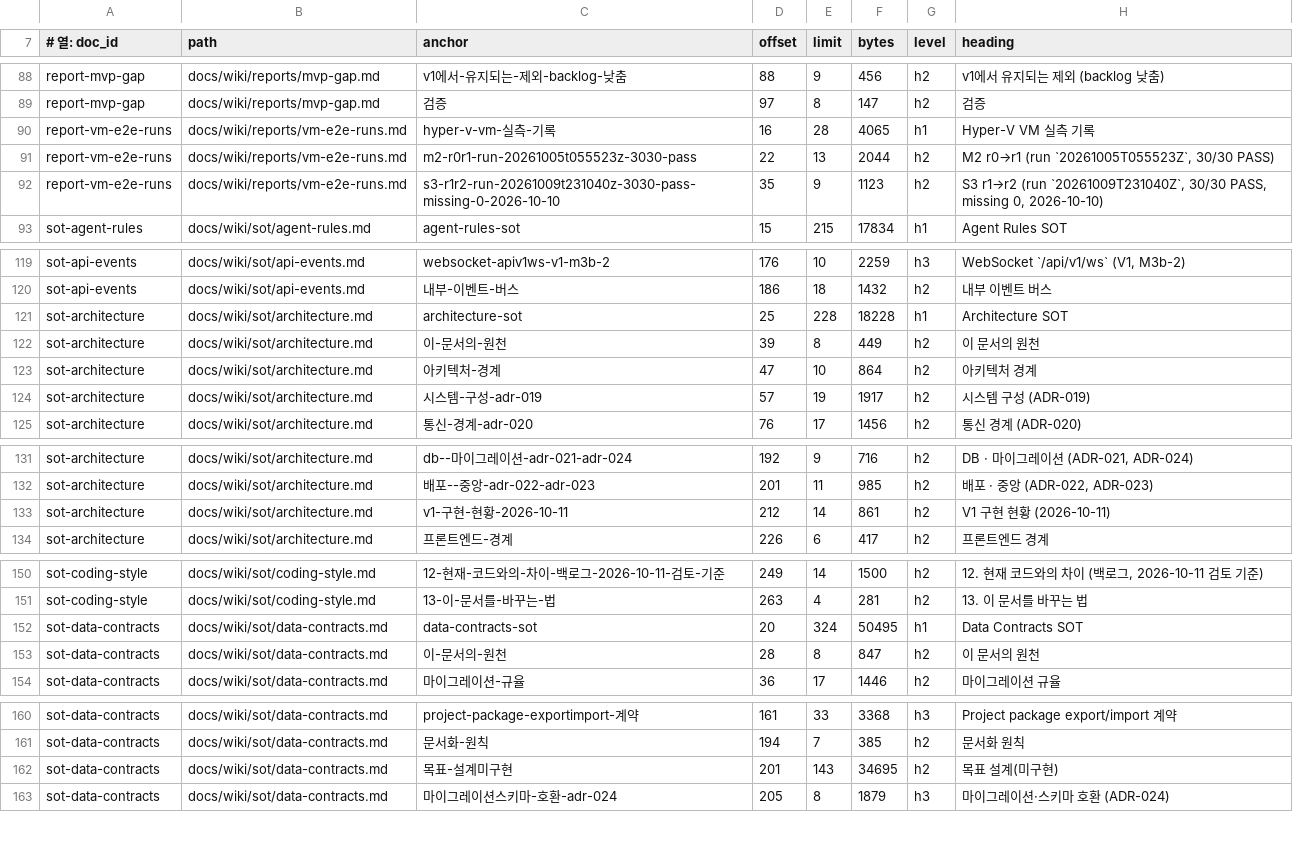
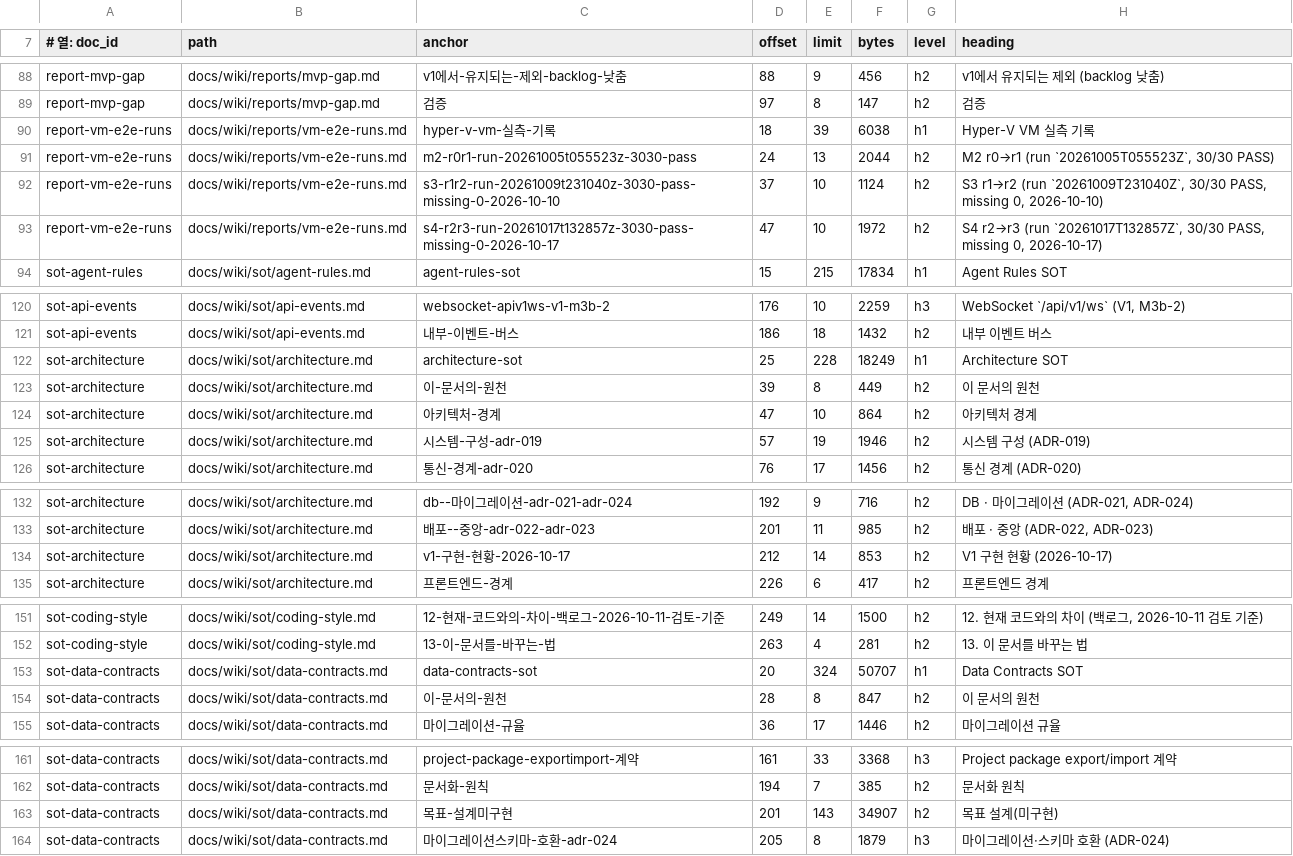
Before and after one commit to circulation95/PureIron_V1, a TSV file: docs/wiki/_generated/section-index.tsv, drawn as a sheet; only a part is shown, gaps mark what is left out; the diff covers the shown part only.

```diff
--- a/docs/wiki/_generated/section-index.tsv
+++ b/docs/wiki/_generated/section-index.tsv
@@ -89,5 +89,6 @@ report-mvp-gap	docs/wiki/reports/mvp-gap.md	v1에서-유지되는-제외-backlog
 report-mvp-gap	docs/wiki/reports/mvp-gap.md	검증	97	8	147	h2	검증
-report-vm-e2e-runs	docs/wiki/reports/vm-e2e-runs.md	hyper-v-vm-실측-기록	16	28	4065	h1	Hyper-V VM 실측 기록
-report-vm-e2e-runs	docs/wiki/reports/vm-e2e-runs.md	m2-r0r1-run-20261005t055523z-3030-pass	22	13	2044	h2	M2 r0→r1 (run `20261005T055523Z`, 30/30 PASS)
-report-vm-e2e-runs	docs/wiki/reports/vm-e2e-runs.md	s3-r1r2-run-20261009t231040z-3030-pass-missing-0-2026-10-10	35	9	1123	h2	S3 r1→r2 (run `20261009T231040Z`, 30/30 PASS, missing 0, 2026-10-10)
+report-vm-e2e-runs	docs/wiki/reports/vm-e2e-runs.md	hyper-v-vm-실측-기록	18	39	6038	h1	Hyper-V VM 실측 기록
+report-vm-e2e-runs	docs/wiki/reports/vm-e2e-runs.md	m2-r0r1-run-20261005t055523z-3030-pass	24	13	2044	h2	M2 r0→r1 (run `20261005T055523Z`, 30/30 PASS)
+report-vm-e2e-runs	docs/wiki/reports/vm-e2e-runs.md	s3-r1r2-run-20261009t231040z-3030-pass-missing-0-2026-10-10	37	10	1124	h2	S3 r1→r2 (run `20261009T231040Z`, 30/30 PASS, missing 0, 2026-10-10)
+report-vm-e2e-runs	docs/wiki/reports/vm-e2e-runs.md	s4-r2r3-run-20261017t132857z-3030-pass-missing-0-2026-10-17	47	10	1972	h2	S4 r2→r3 (run `20261017T132857Z`, 30/30 PASS, missing 0, 2026-10-17)
 sot-agent-rules	docs/wiki/sot/agent-rules.md	agent-rules-sot	15	215	17834	h1	Agent Rules SOT
@@ -120,6 +121,6 @@ sot-api-events	docs/wiki/sot/api-events.md	websocket-apiv1ws-v1-m3b-2	176	10	225
 sot-api-events	docs/wiki/sot/api-events.md	내부-이벤트-버스	186	18	1432	h2	내부 이벤트 버스
-sot-architecture	docs/wiki/sot/architecture.md	architecture-sot	25	228	18228	h1	Architecture SOT
+sot-architecture	docs/wiki/sot/architecture.md	architecture-sot	25	228	18249	h1	Architecture SOT
 sot-architecture	docs/wiki/sot/architecture.md	이-문서의-원천	39	8	449	h2	이 문서의 원천
 sot-architecture	docs/wiki/sot/architecture.md	아키텍처-경계	47	10	864	h2	아키텍처 경계
-sot-architecture	docs/wiki/sot/architecture.md	시스템-구성-adr-019	57	19	1917	h2	시스템 구성 (ADR-019)
+sot-architecture	docs/wiki/sot/architecture.md	시스템-구성-adr-019	57	19	1946	h2	시스템 구성 (ADR-019)
 sot-architecture	docs/wiki/sot/architecture.md	통신-경계-adr-020	76	17	1456	h2	통신 경계 (ADR-020)
@@ -132,3 +133,3 @@ sot-architecture	docs/wiki/sot/architecture.md	db--마이그레이션-adr-021-ad
 sot-architecture	docs/wiki/sot/architecture.md	배포--중앙-adr-022-adr-023	201	11	985	h2	배포 · 중앙 (ADR-022, ADR-023)
-sot-architecture	docs/wiki/sot/architecture.md	v1-구현-현황-2026-10-11	212	14	861	h2	V1 구현 현황 (2026-10-11)
+sot-architecture	docs/wiki/sot/architecture.md	v1-구현-현황-2026-10-17	212	14	853	h2	V1 구현 현황 (2026-10-17)
 sot-architecture	docs/wiki/sot/architecture.md	프론트엔드-경계	226	6	417	h2	프론트엔드 경계
@@ -151,3 +152,3 @@ sot-coding-style	docs/wiki/sot/coding-style.md	12-현재-코드와의-차이-백
 sot-coding-style	docs/wiki/sot/coding-style.md	13-이-문서를-바꾸는-법	263	4	281	h2	13. 이 문서를 바꾸는 법
-sot-data-contracts	docs/wiki/sot/data-contracts.md	data-contracts-sot	20	324	50495	h1	Data Contracts SOT
+sot-data-contracts	docs/wiki/sot/data-contracts.md	data-contracts-sot	20	324	50707	h1	Data Contracts SOT
 sot-data-contracts	docs/wiki/sot/data-contracts.md	이-문서의-원천	28	8	847	h2	이 문서의 원천
@@ -161,3 +162,3 @@ sot-data-contracts	docs/wiki/sot/data-contracts.md	project-package-exportimport-
 sot-data-contracts	docs/wiki/sot/data-contracts.md	문서화-원칙	194	7	385	h2	문서화 원칙
-sot-data-contracts	docs/wiki/sot/data-contracts.md	목표-설계미구현	201	143	34695	h2	목표 설계(미구현)
+sot-data-contracts	docs/wiki/sot/data-contracts.md	목표-설계미구현	201	143	34907	h2	목표 설계(미구현)
 sot-data-contracts	docs/wiki/sot/data-contracts.md	마이그레이션스키마-호환-adr-024	205	8	1879	h3	마이그레이션·스키마 호환 (ADR-024)
```
Also changed, not shown: 1 edited cell elsewhere in this file, 6 other files.
